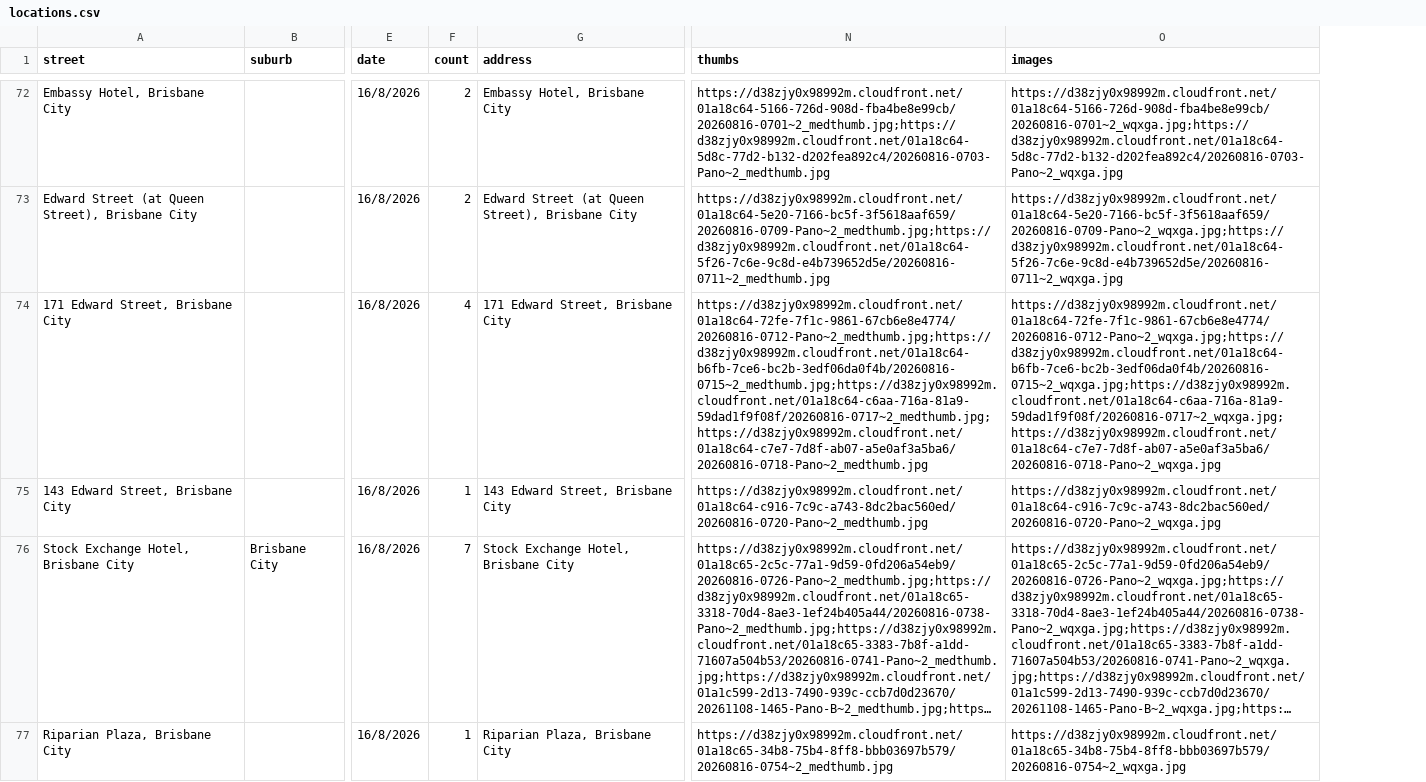
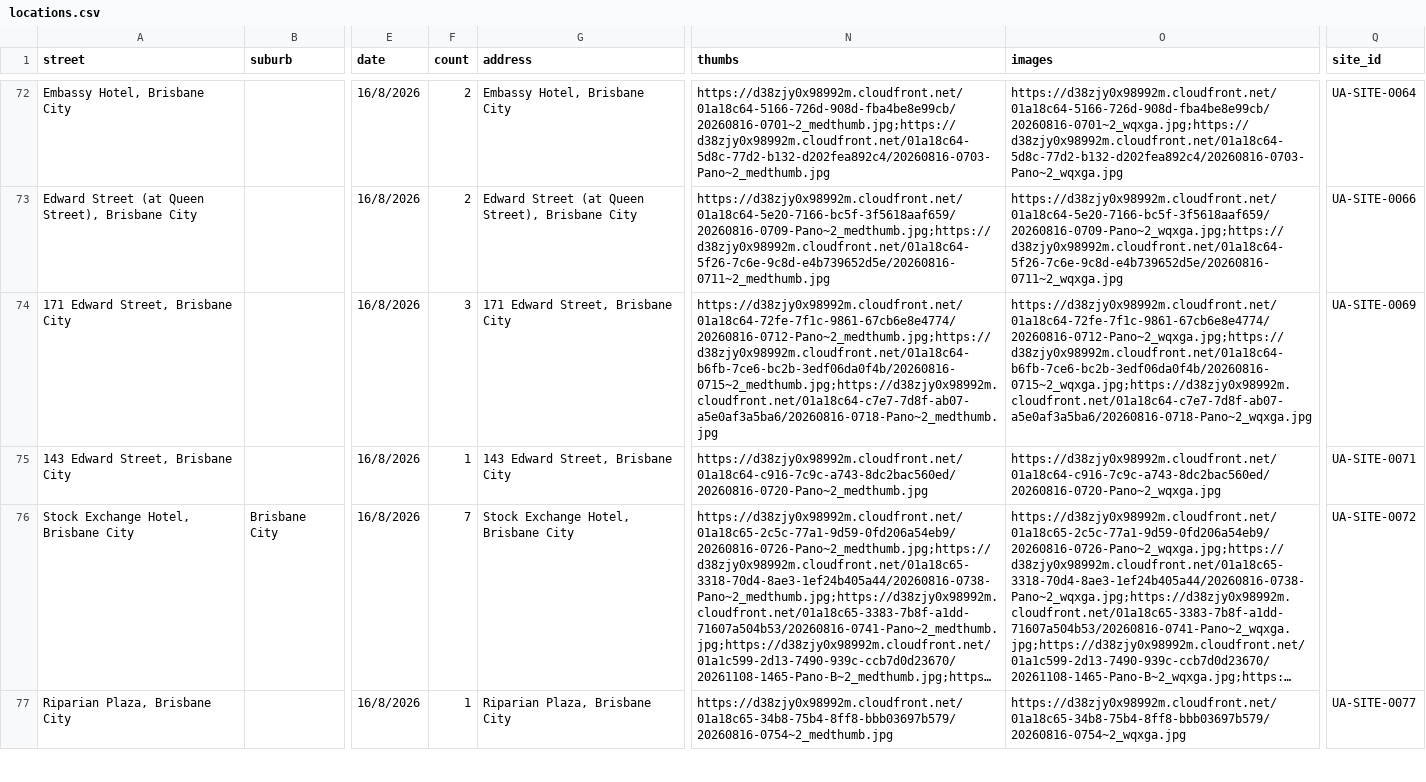
Before and after one commit to sproutssorbets/bne-urban, a CSV file: locations.csv, drawn as a sheet; only a part is shown, gaps mark what is left out; long unchanged cells end in …; the diff covers the shown part only; the diff names each change by its address in the sheet, - before the commit and + after, or states it on an @@ line.

```diff
--- a/locations.csv
+++ b/locations.csv
+column Q (site_id), rows 72-77: UA-SITE-0064 | UA-SITE-0066 | UA-SITE-0069 | UA-SITE-0071 | UA-SITE-0072 | UA-SITE-0077
-F74 (count): 4
+F74 (count): 3
-N74 (thumbs): https://d38zjy0x98992m.cloudfront.net/01a18c64-72fe-7f1c-9861-67cb6e8e4774/20260816-0712-Pano~2_medthumb.jpg;https://d38zjy0x98992m.cloudfront.net/01a18c64-b6fb-7ce6-bc2b-3edf06da0f4b/20260816-0715~2_medthumb.jpg;https://d38zjy0x98992m.cloudfront.net/01a18c64-c6aa-716a-81a9-59dad1f9f08f/20260816-0717~2_medthumb.jpg;https://d38zjy0x98992m.cloudfront.net/01a18c64-c7e7-7d8f-ab07-a5e0af3a5ba6/20260816-0718-Pano~2_medthumb.jpg
+N74 (thumbs): https://d38zjy0x98992m.cloudfront.net/01a18c64-72fe-7f1c-9861-67cb6e8e4774/20260816-0712-Pano~2_medthumb.jpg;https://d38zjy0x98992m.cloudfront.net/01a18c64-b6fb-7ce6-bc2b-3edf06da0f4b/20260816-0715~2_medthumb.jpg;https://d38zjy0x98992m.cloudfront.net/01a18c64-c7e7-7d8f-ab07-a5e0af3a5ba6/20260816-0718-Pano~2_medthumb.jpg
-O74 (images): https://d38zjy0x98992m.cloudfront.net/01a18c64-72fe-7f1c-9861-67cb6e8e4774/20260816-0712-Pano~2_wqxga.jpg;https://d38zjy0x98992m.cloudfront.net/01a18c64-b6fb-7ce6-bc2b-3edf06da0f4b/20260816-0715~2_wqxga.jpg;https://d38zjy0x98992m.cloudfront.net/01a18c64-c6aa-716a-81a9-59dad1f9f08f/20260816-0717~2_wqxga.jpg;https://d38zjy0x98992m.cloudfront.net/01a18c64-c7e7-7d8f-ab07-a5e0af3a5ba6/20260816-0718-Pano~2_wqxga.jpg
+O74 (images): https://d38zjy0x98992m.cloudfront.net/01a18c64-72fe-7f1c-9861-67cb6e8e4774/20260816-0712-Pano~2_wqxga.jpg;https://d38zjy0x98992m.cloudfront.net/01a18c64-b6fb-7ce6-bc2b-3edf06da0f4b/20260816-0715~2_wqxga.jpg;https://d38zjy0x98992m.cloudfront.net/01a18c64-c7e7-7d8f-ab07-a5e0af3a5ba6/20260816-0718-Pano~2_wqxga.jpg
```
Also changed, not shown: 25 edited cells elsewhere in this file.
